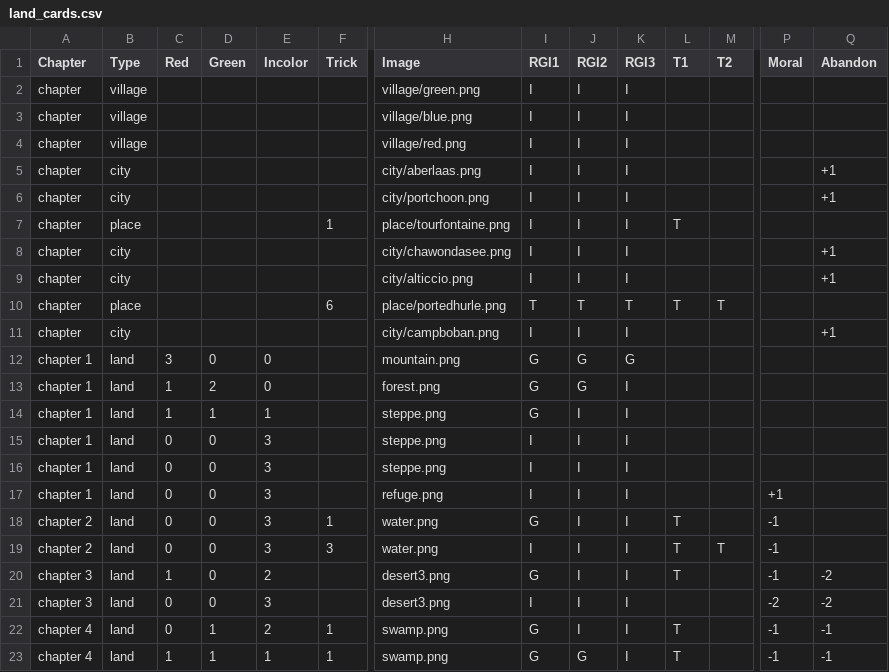
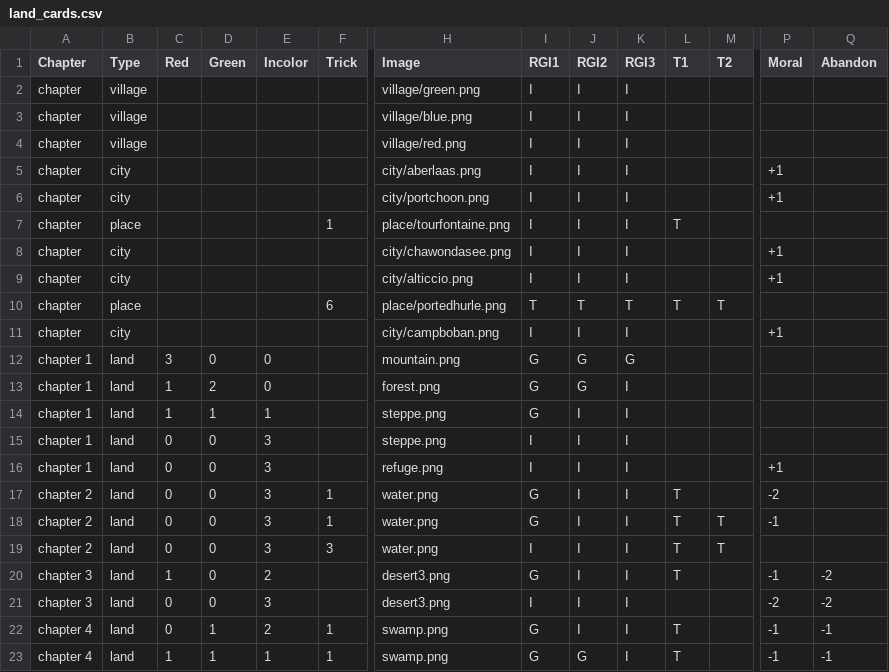
Before and after one commit to davidoliviersaban/windwalkers-cardgame, a CSV file: src/resources/land_cards.csv, drawn as a sheet; only a part is shown, gaps mark what is left out; removed rows and columns are numbered as before the commit, all else as after; rows hold the shown columns only; the diff names each change by its address in the sheet, - before the commit and + after, or states it on an @@ line.

```diff
--- a/src/resources/land_cards.csv
+++ b/src/resources/land_cards.csv
-P5:P6 (Moral): (empty)
+P5:P6 (Moral): +1
-Q5:Q6 (Abandon): +1
+Q5:Q6 (Abandon): (empty)
-P8:P9 (Moral): (empty)
+P8:P9 (Moral): +1
-Q8:Q9 (Abandon): +1
+Q8:Q9 (Abandon): (empty)
-P11 (Moral): (empty)
+P11 (Moral): +1
-Q11 (Abandon): +1
+Q11 (Abandon): (empty)
-row 16: chapter 1 | land | 0 | 0 | 3 |  | steppe.png | I | I | I
+row 17: chapter 2 | land | 0 | 0 | 3 | 1 | water.png | G | I | I | T |  | -2
-M18 (T2): (empty)
+M18 (T2): T
-P19 (Moral): -1
+P19 (Moral): (empty)
```
Also changed, not shown: 4 other files.
